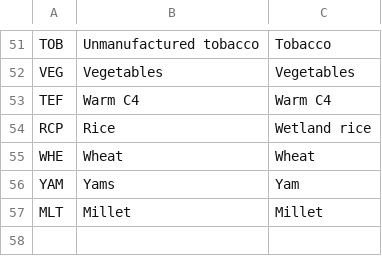
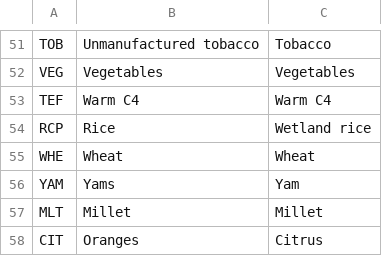
Before and after one commit to OSeMOSYS/CLEWs_GAEZ, a CSV file: GAEZ_Processing/Data/Crop_code.csv, drawn as a sheet; only a part is shown, gaps mark what is left out.

```diff
--- a/GAEZ_Processing/Data/Crop_code.csv
+++ b/GAEZ_Processing/Data/Crop_code.csv
@@ -57 +57,2 @@ YAM,Yams,Yam
 MLT,Millet,Millet
+CIT,Oranges,Citrus
```
Also changed, not shown: 2 other files.
